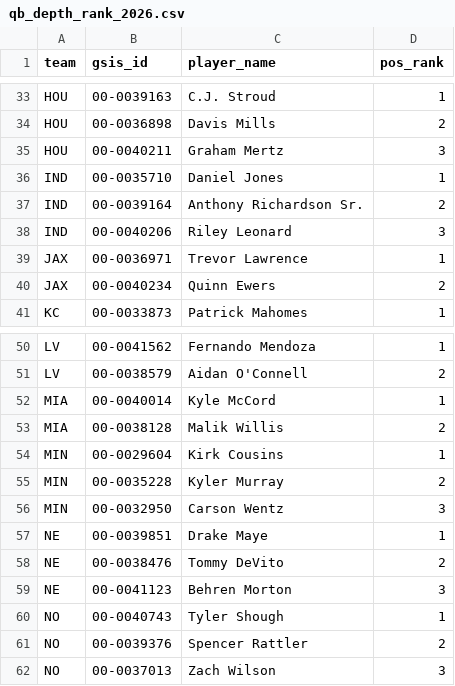
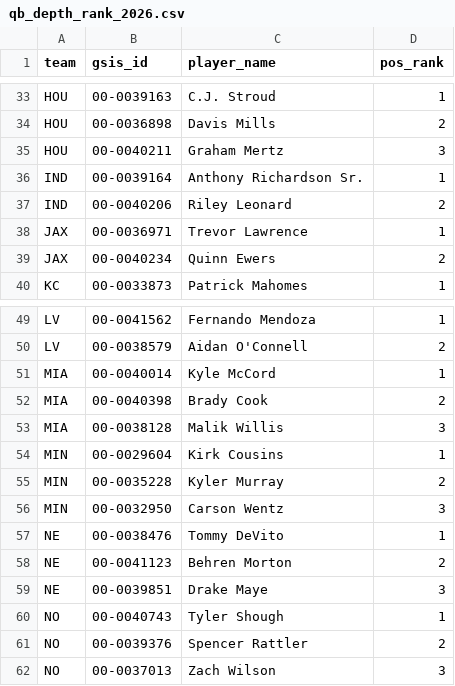
Before and after one commit to shawnhuntingpins/break-the-plane, a CSV file: data/qb_depth_rank_2026.csv, drawn as a sheet; only a part is shown, gaps mark what is left out.

```diff
--- a/data/qb_depth_rank_2026.csv
+++ b/data/qb_depth_rank_2026.csv
@@ -35,5 +35,4 @@ HOU,00-0036898,Davis Mills,2
 HOU,00-0040211,Graham Mertz,3
-IND,00-0035710,Daniel Jones,1
-IND,00-0039164,Anthony Richardson Sr.,2
-IND,00-0040206,Riley Leonard,3
+IND,00-0039164,Anthony Richardson Sr.,1
+IND,00-0040206,Riley Leonard,2
 JAX,00-0036971,Trevor Lawrence,1
@@ -52,3 +51,4 @@ LV,00-0038579,Aidan O'Connell,2
 MIA,00-0040014,Kyle McCord,1
-MIA,00-0038128,Malik Willis,2
+MIA,00-0040398,Brady Cook,2
+MIA,00-0038128,Malik Willis,3
 MIN,00-0029604,Kirk Cousins,1
@@ -56,5 +56,5 @@ MIN,00-0035228,Kyler Murray,2
 MIN,00-0032950,Carson Wentz,3
-NE,00-0039851,Drake Maye,1
-NE,00-0038476,Tommy DeVito,2
-NE,00-0041123,Behren Morton,3
+NE,00-0038476,Tommy DeVito,1
+NE,00-0041123,Behren Morton,2
+NE,00-0039851,Drake Maye,3
 NO,00-0040743,Tyler Shough,1
```
Also changed, not shown: 6 other files.
